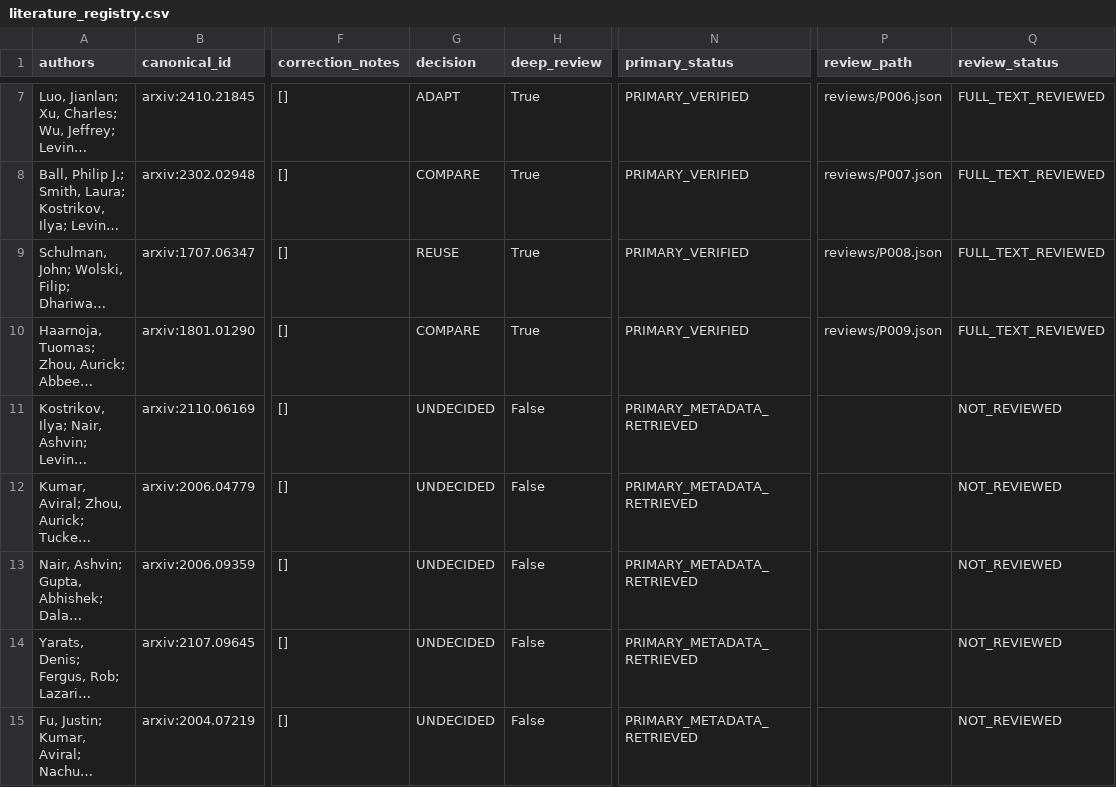
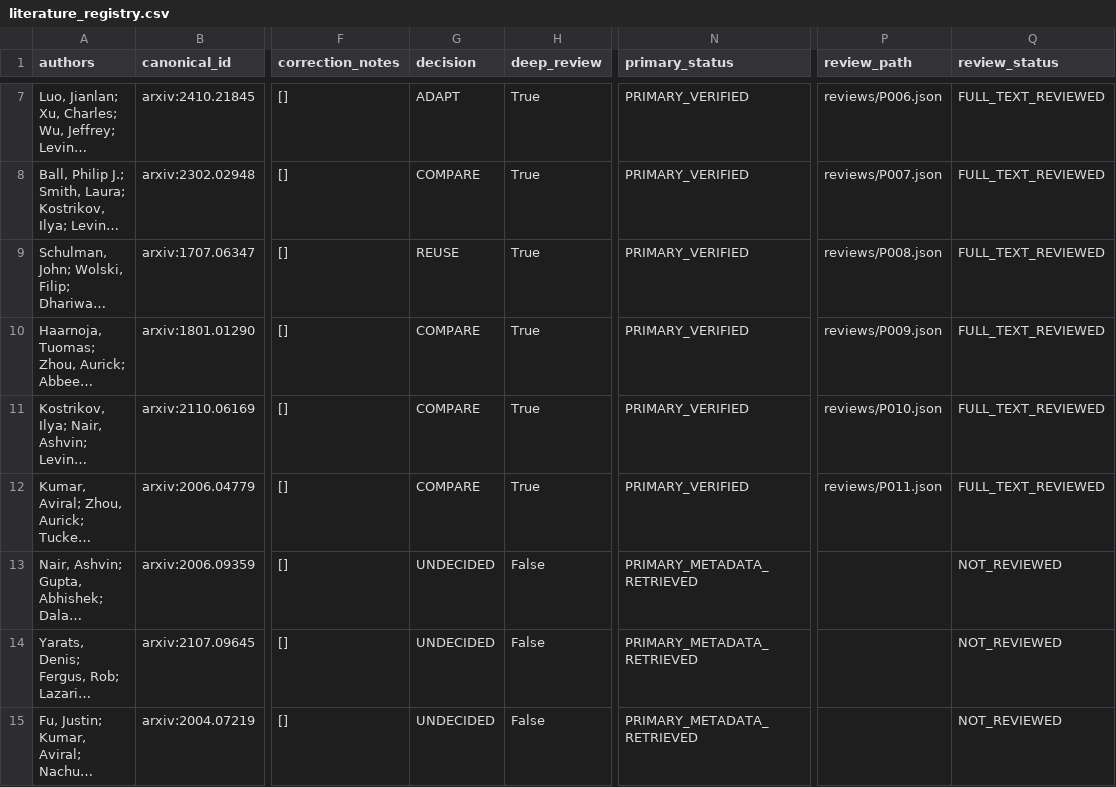
Before and after one commit to vladromenko/explorer-embodied-intelligence, a CSV file: research/literature/literature_registry.csv, drawn as a sheet; only a part is shown, gaps mark what is left out; long unchanged cells end in …; the diff covers the shown part only; the diff names each change by its address in the sheet, - before the commit and + after, or states it on an @@ line.

Commit message:
Add twelve deep reviews, exact upstream pins and scoped development evidence

```diff
--- a/research/literature/literature_registry.csv
+++ b/research/literature/literature_registry.csv
-G11:G12 (decision): UNDECIDED
+G11:G12 (decision): COMPARE
-H11:H12 (deep_review): False
+H11:H12 (deep_review): True
-N11:N12 (primary_status): PRIMARY_METADATA_RETRIEVED
+N11:N12 (primary_status): PRIMARY_VERIFIED
-P11 (review_path): (empty)
+P11 (review_path): reviews/P010.json
-Q11:Q12 (review_status): NOT_REVIEWED
+Q11:Q12 (review_status): FULL_TEXT_REVIEWED
-P12 (review_path): (empty)
+P12 (review_path): reviews/P011.json
```
Also changed, not shown: 69 edited cells elsewhere in this file, 27 other files.
